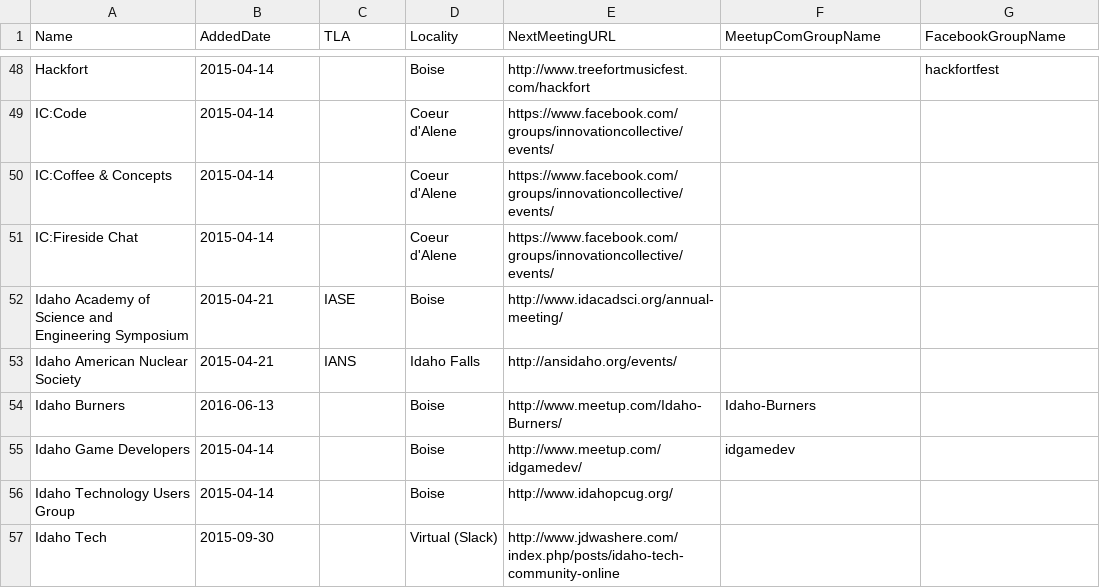
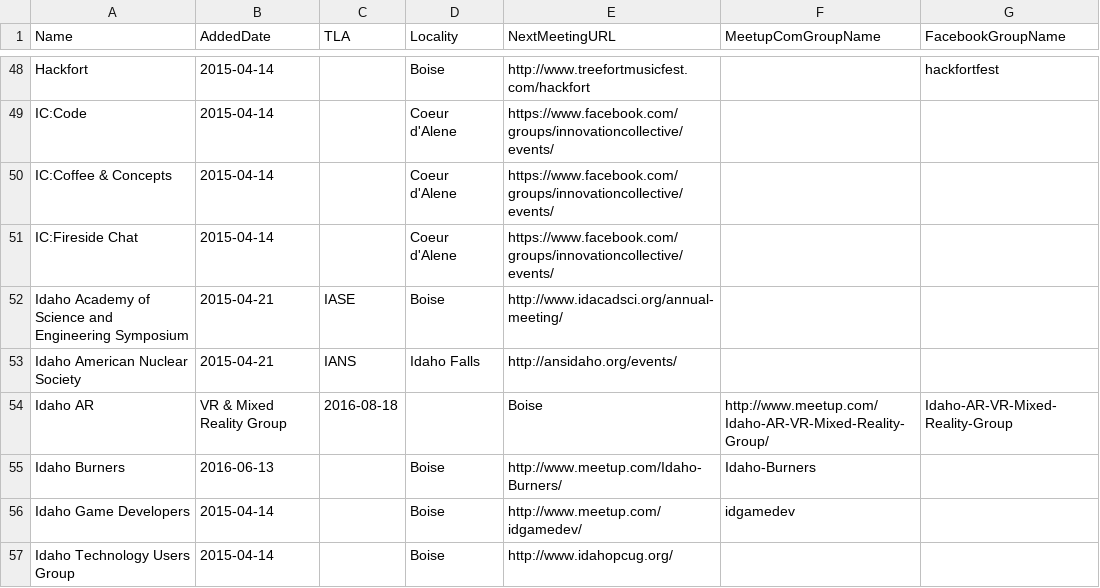
Before and after one commit to rationalagents/gemstateio-groups, a CSV file: groups.csv, drawn as a sheet; only a part is shown, gaps mark what is left out; the shorter side is filled out with more unchanged rows.

Commit message:
Update groups.csv

```diff
--- a/groups.csv
+++ b/groups.csv
@@ -53,2 +53,3 @@ Idaho Academy of Science and Engineering Symposium,2015-04-21,IASE,Boise,http://
 Idaho American Nuclear Society,2015-04-21,IANS,Idaho Falls,http://ansidaho.org/events/,,
+Idaho AR, VR & Mixed Reality Group,2016-08-18,,Boise,http://www.meetup.com/Idaho-AR-VR-Mixed-Reality-Group/,Idaho-AR-VR-Mixed-Reality-Group,
 Idaho Burners,2016-06-13,,Boise,http://www.meetup.com/Idaho-Burners/,Idaho-Burners,
```
